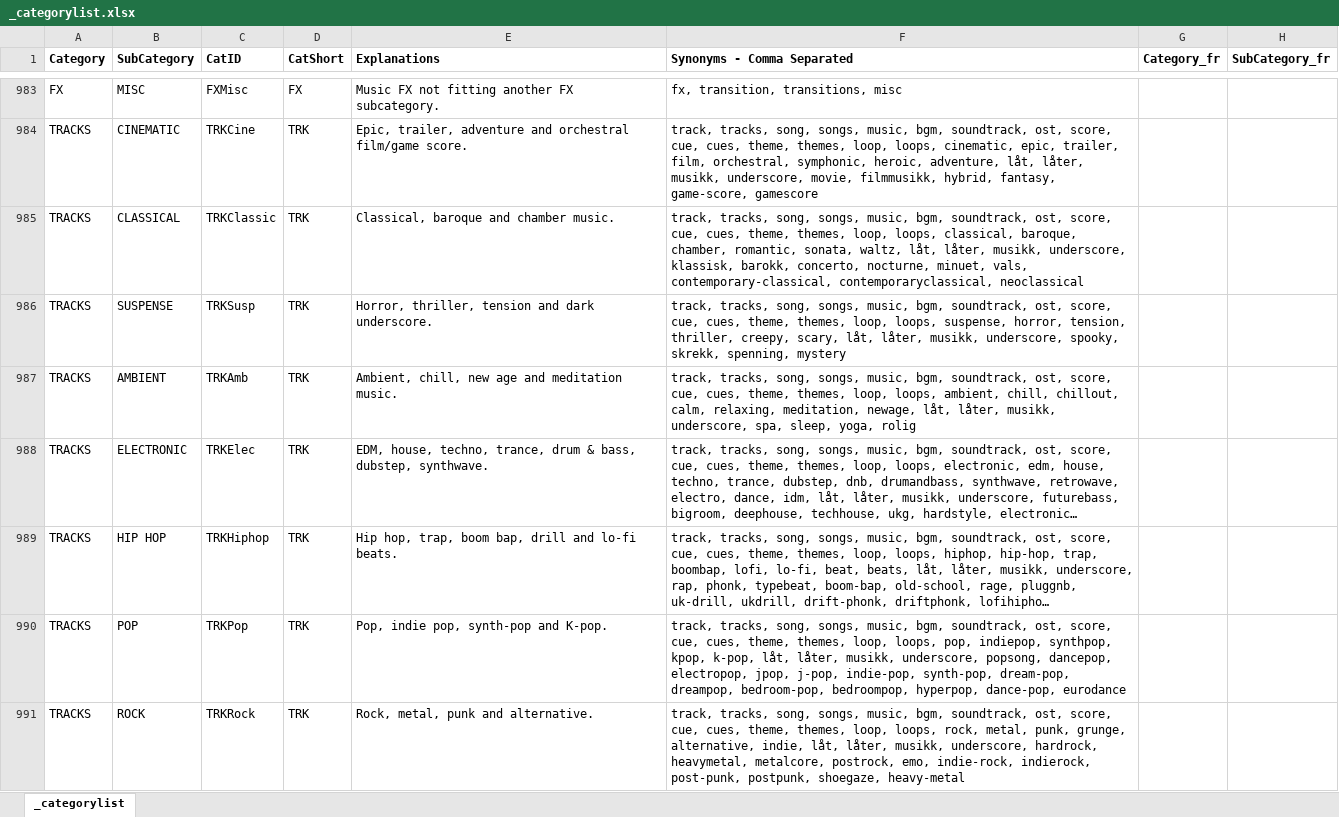
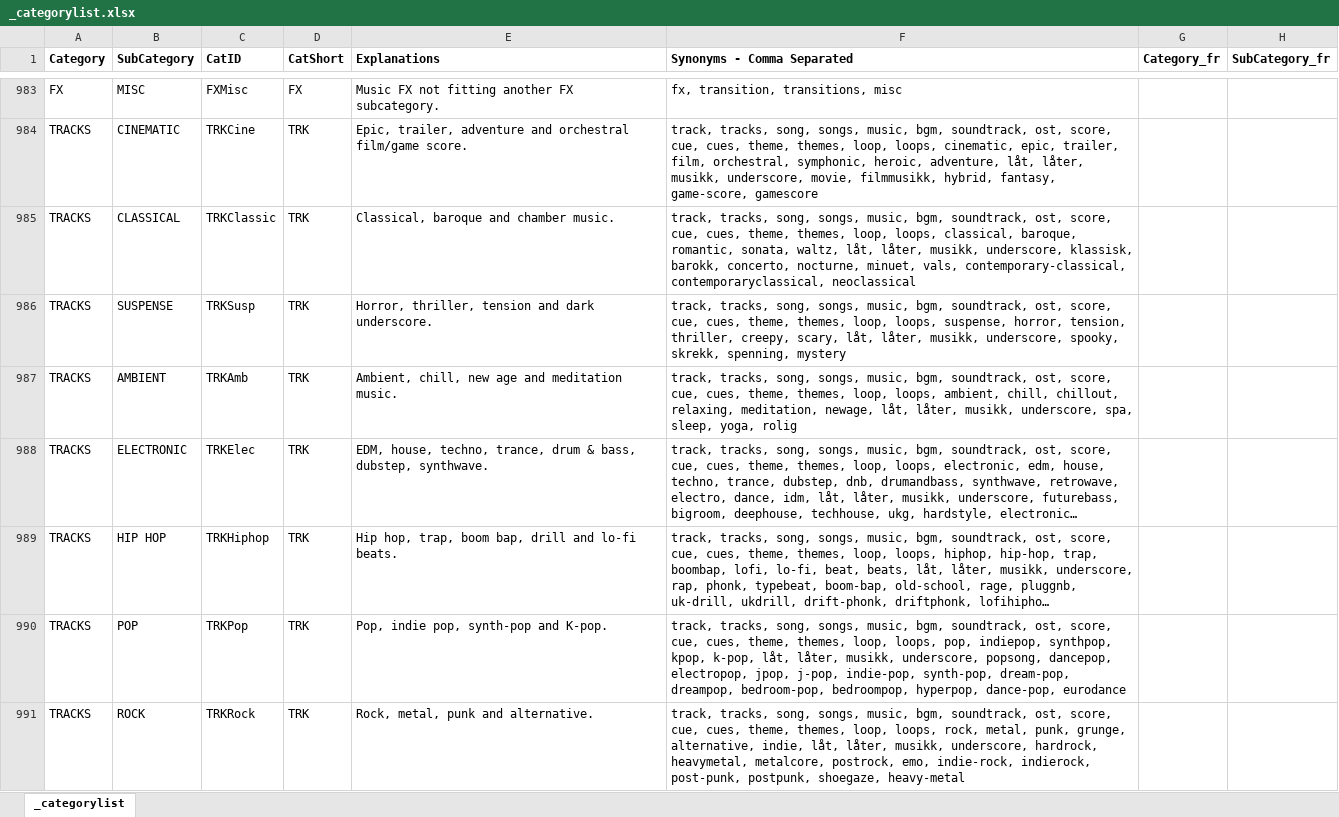
Before and after one commit to dihbekem/UCSFilesManager, an Excel workbook: catalog/_categorylist.xlsx, sheet _categorylist, drawn as a sheet; only a part is shown, gaps mark what is left out; long unchanged cells end in …; values as stored, in another font and other column widths than the file's, no borders; the diff covers the shown part only; the diff names each change by its address in the sheet, - before the commit and + after, or states it on an @@ line.

```diff
--- a/catalog/_categorylist.xlsx (sheet _categorylist)
+++ b/catalog/_categorylist.xlsx (sheet _categorylist)
-F985 (Synonyms - Comma Separated): …classical, baroque, chamber, romantic, sonata,…
+F985 (Synonyms - Comma Separated): …classical, baroque, romantic, sonata,…
-F987 (Synonyms - Comma Separated): …chill, chillout, calm, relaxing, meditation,…
+F987 (Synonyms - Comma Separated): …chill, chillout, relaxing, meditation,…
```
Also changed, not shown: 2 edited cells elsewhere in this sheet, 11 other files.
